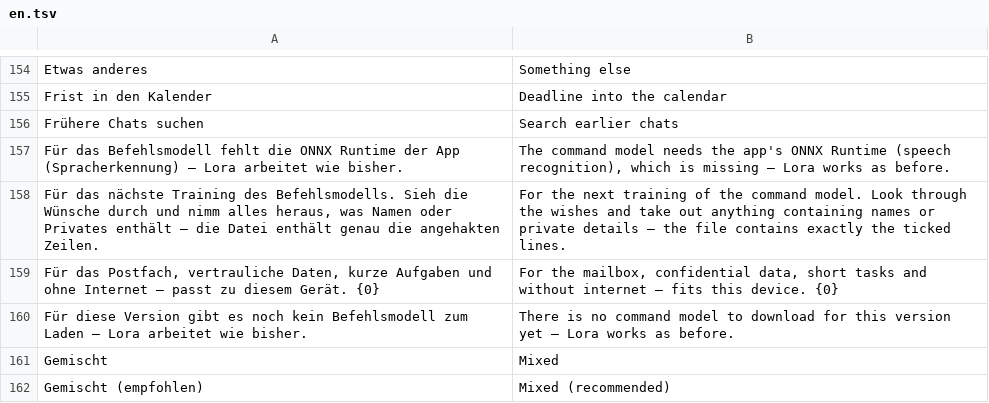
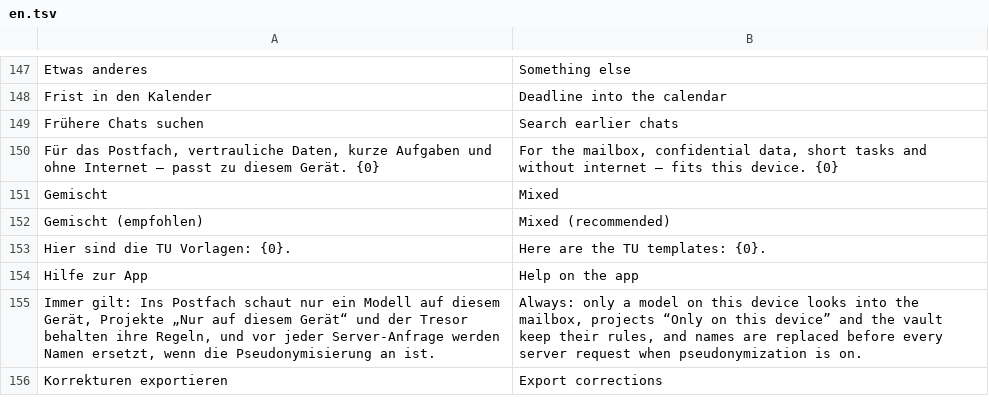
Before and after one commit to ADEU-TUD/ADEU-Harness, a TSV file: app/src/main/resources/i18n/en.tsv, drawn as a sheet; only a part is shown, gaps mark what is left out; the shorter side is filled out with more unchanged rows; the diff covers the shown part only.

```diff
--- a/app/src/main/resources/i18n/en.tsv
+++ b/app/src/main/resources/i18n/en.tsv
@@ -156,6 +149,3 @@ Frist in den Kalender	Deadline into the calendar
 Frühere Chats suchen	Search earlier chats
-Für das Befehlsmodell fehlt die ONNX Runtime der App (Spracherkennung) – Lora arbeitet wie bisher.	The command model needs the app's ONNX Runtime (speech recognition), which is missing – Lora works as before.
-Für das nächste Training des Befehlsmodells. Sieh die Wünsche durch und nimm alles heraus, was Namen oder Privates enthält – die Datei enthält genau die angehakten Zeilen.	For the next training of the command model. Look through the wishes and take out anything containing names or private details – the file contains exactly the ticked lines.
 Für das Postfach, vertrauliche Daten, kurze Aufgaben und ohne Internet – passt zu diesem Gerät. {0}	For the mailbox, confidential data, short tasks and without internet – fits this device. {0}
-Für diese Version gibt es noch kein Befehlsmodell zum Laden – Lora arbeitet wie bisher.	There is no command model to download for this version yet – Lora works as before.
 Gemischt	Mixed
```
Also changed, not shown: 25 added rows and 24 removed rows elsewhere in this file, 14 other files.
